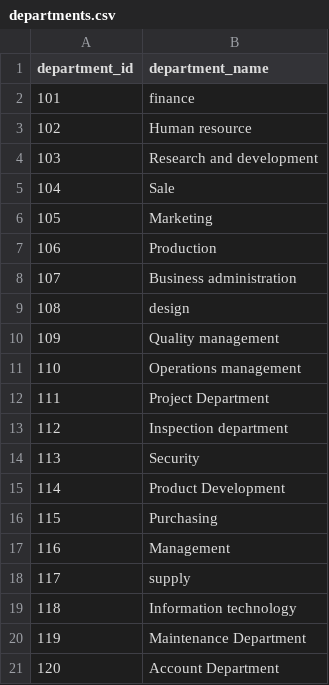
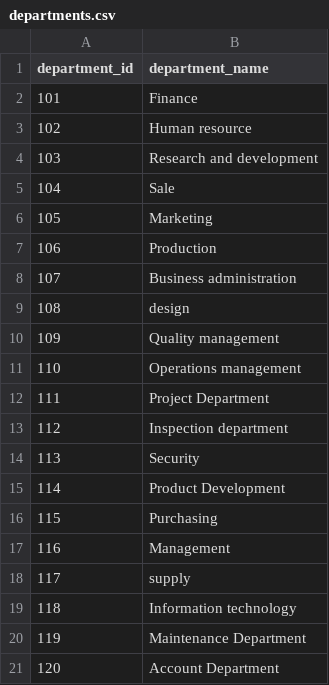
Before and after one commit to adam06158014/AIML05_FinalProject, a CSV file: five_databases/departments.csv, drawn as a sheet.

Commit message:
check

```diff
--- a/five_databases/departments.csv
+++ b/five_databases/departments.csv
@@ -1,3 +1,3 @@
 "department_id";"department_name"
-101;"finance"
+101;"Finance"
 102;"Human resource"
```
